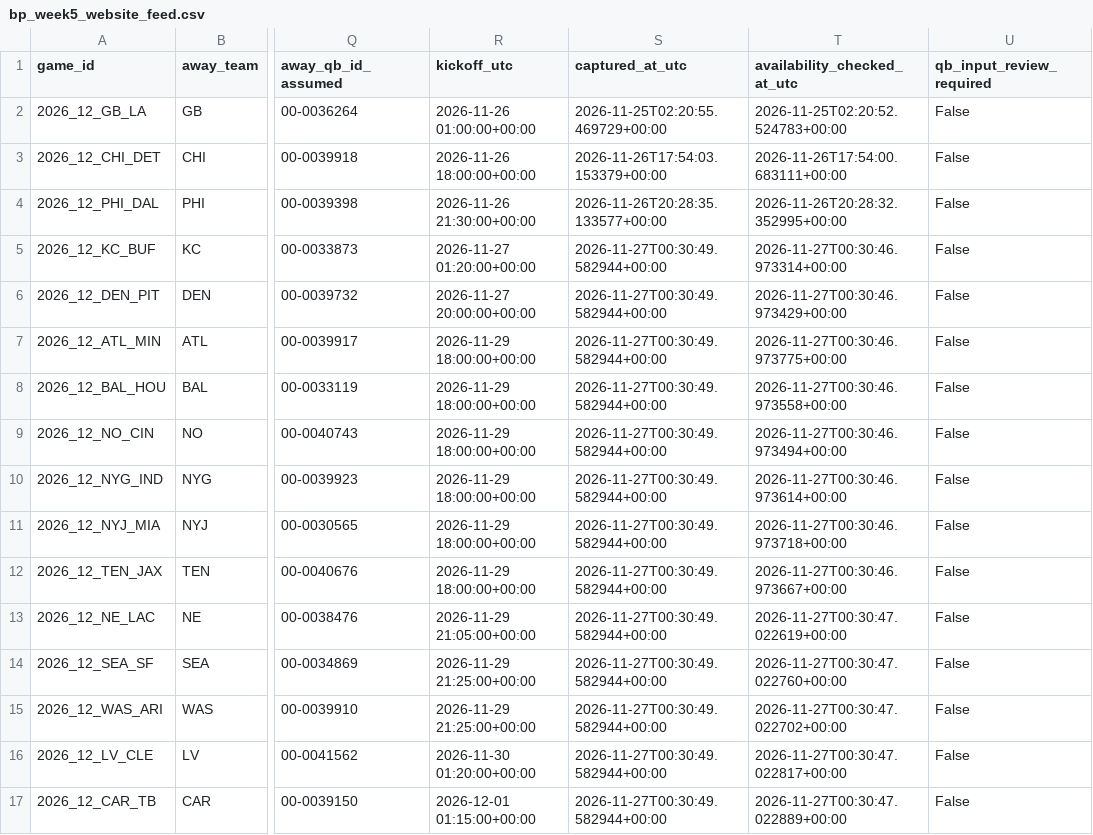
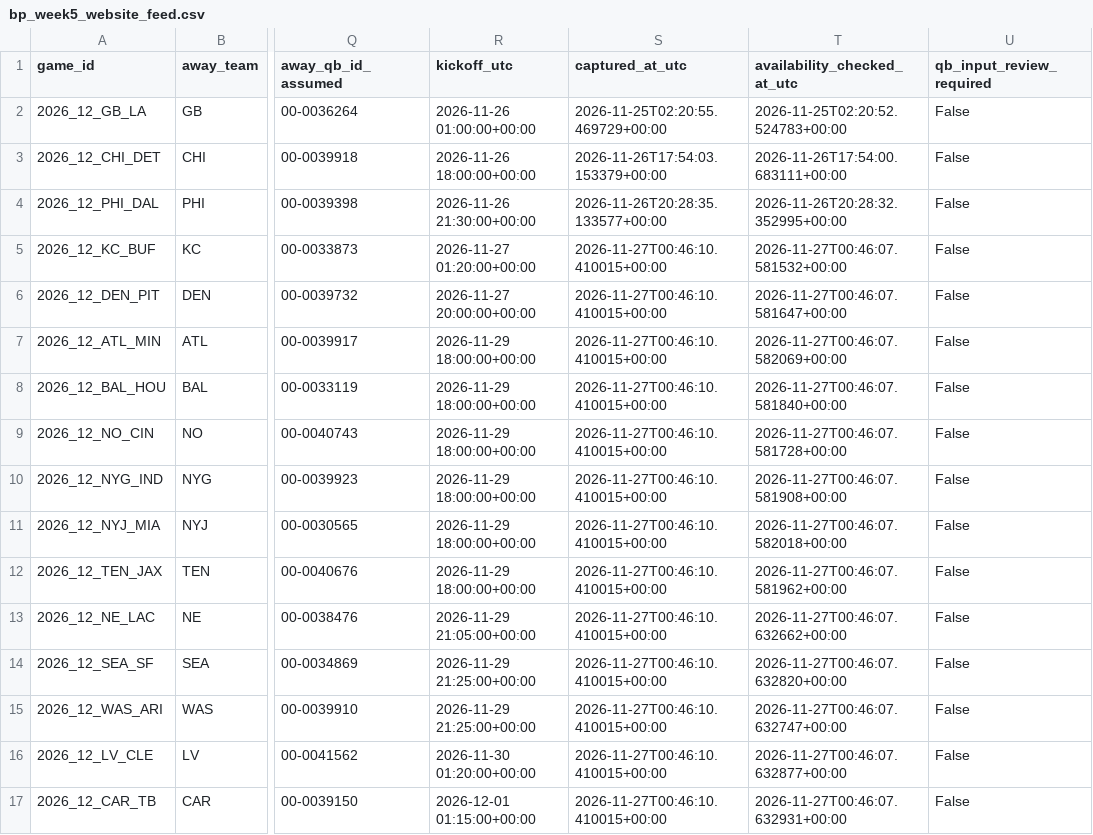
Before and after one commit to bp111301/bp-sports, a CSV file: bp_week5_website_feed.csv, drawn as a sheet; only a part is shown, gaps mark what is left out; the diff names each change by its address in the sheet, - before the commit and + after, or states it on an @@ line.

```diff
--- a/bp_week5_website_feed.csv
+++ b/bp_week5_website_feed.csv
-S5:S17 (captured_at_utc): 2026-11-27T00:30:49.582944+00:00
+S5:S17 (captured_at_utc): 2026-11-27T00:46:10.410015+00:00
-T5 (availability_checked_at_utc): 2026-11-27T00:30:46.973314+00:00
+T5 (availability_checked_at_utc): 2026-11-27T00:46:07.581532+00:00
-T6 (availability_checked_at_utc): 2026-11-27T00:30:46.973429+00:00
+T6 (availability_checked_at_utc): 2026-11-27T00:46:07.581647+00:00
-T7 (availability_checked_at_utc): 2026-11-27T00:30:46.973775+00:00
+T7 (availability_checked_at_utc): 2026-11-27T00:46:07.582069+00:00
-T8 (availability_checked_at_utc): 2026-11-27T00:30:46.973558+00:00
+T8 (availability_checked_at_utc): 2026-11-27T00:46:07.581840+00:00
-T9 (availability_checked_at_utc): 2026-11-27T00:30:46.973494+00:00
+T9 (availability_checked_at_utc): 2026-11-27T00:46:07.581728+00:00
-T10 (availability_checked_at_utc): 2026-11-27T00:30:46.973614+00:00
+T10 (availability_checked_at_utc): 2026-11-27T00:46:07.581908+00:00
-T11 (availability_checked_at_utc): 2026-11-27T00:30:46.973718+00:00
+T11 (availability_checked_at_utc): 2026-11-27T00:46:07.582018+00:00
-T12 (availability_checked_at_utc): 2026-11-27T00:30:46.973667+00:00
+T12 (availability_checked_at_utc): 2026-11-27T00:46:07.581962+00:00
-T13 (availability_checked_at_utc): 2026-11-27T00:30:47.022619+00:00
+T13 (availability_checked_at_utc): 2026-11-27T00:46:07.632662+00:00
-T14 (availability_checked_at_utc): 2026-11-27T00:30:47.022760+00:00
+T14 (availability_checked_at_utc): 2026-11-27T00:46:07.632820+00:00
-T15 (availability_checked_at_utc): 2026-11-27T00:30:47.022702+00:00
+T15 (availability_checked_at_utc): 2026-11-27T00:46:07.632747+00:00
-T16 (availability_checked_at_utc): 2026-11-27T00:30:47.022817+00:00
+T16 (availability_checked_at_utc): 2026-11-27T00:46:07.632877+00:00
-T17 (availability_checked_at_utc): 2026-11-27T00:30:47.022889+00:00
+T17 (availability_checked_at_utc): 2026-11-27T00:46:07.632931+00:00
```
Also changed, not shown: data/current/website_feed.csv, data/ledger/prediction_ledger.csv, 6 other files.
